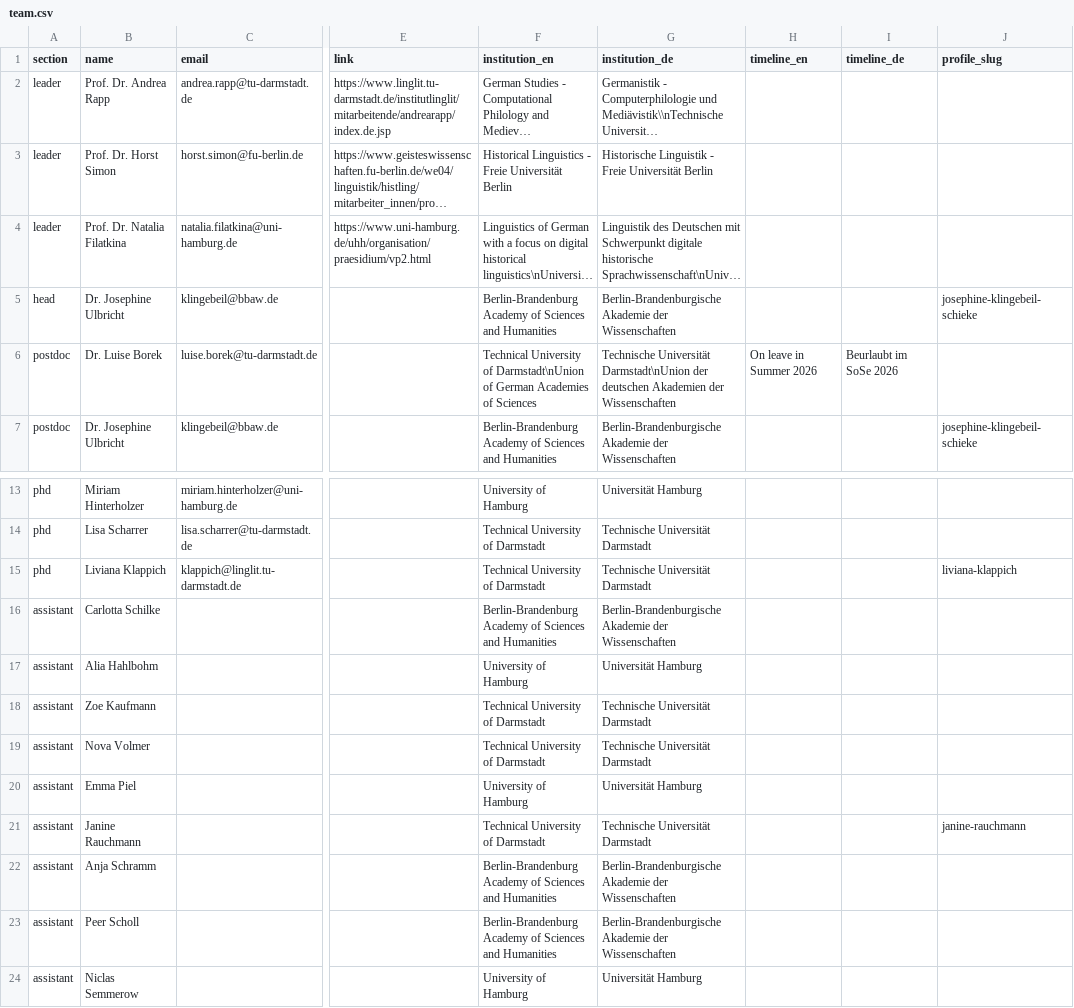
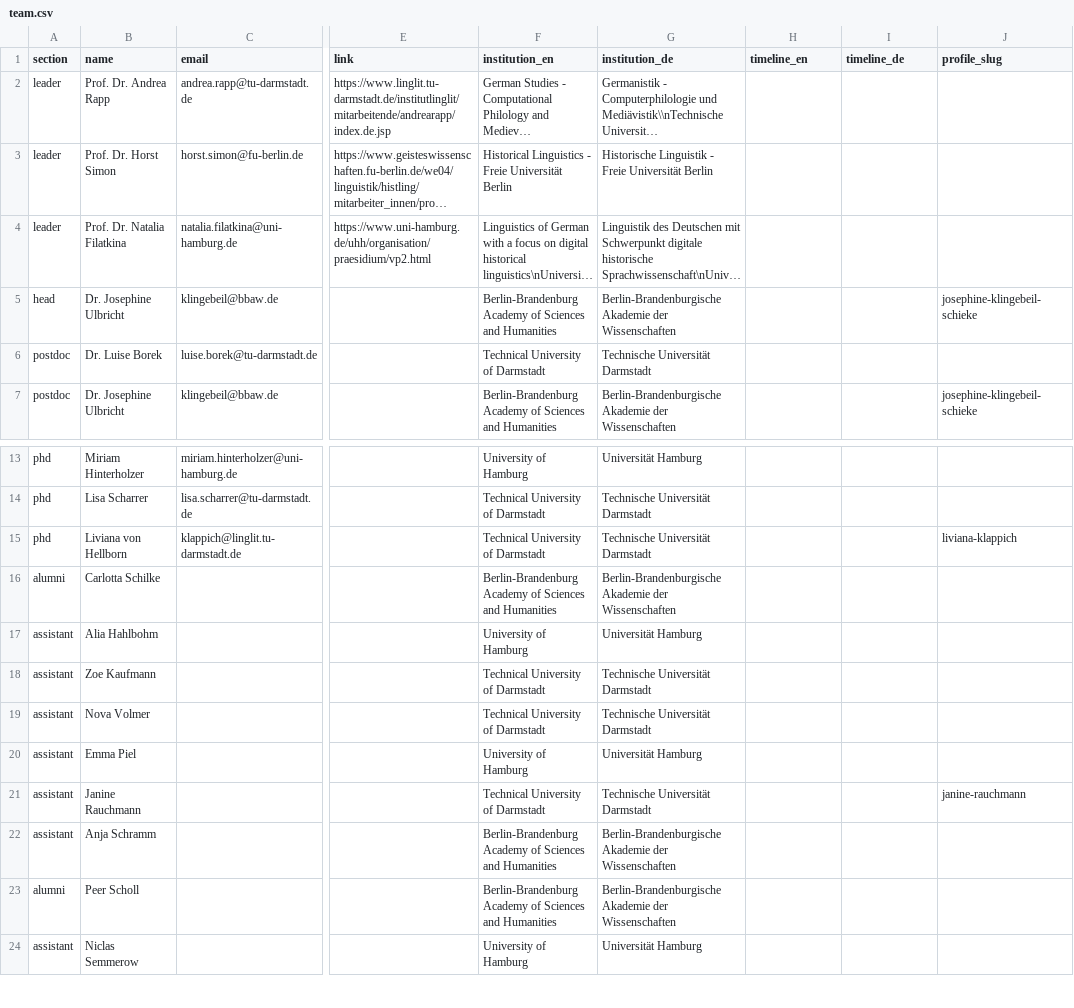
Before and after one commit to fsl-digital/fsl-digital, a CSV file: public/uploads/team/team.csv, drawn as a sheet; only a part is shown, gaps mark what is left out; long unchanged cells end in …; the diff names each change by its address in the sheet, - before the commit and + after, or states it on an @@ line.

Commit message:
Updated team and corpus section

```diff
--- a/public/uploads/team/team.csv
+++ b/public/uploads/team/team.csv
-F6 (institution_en): …University of Darmstadt\nUnion of German Academies of Sciences
+F6 (institution_en): …University of Darmstadt
-G6 (institution_de): Technische Universität Darmstadt\nUnion der deutschen Akademien der Wissenschaften
+G6 (institution_de): Technische Universität Darmstadt
-H6 (timeline_en): On leave in Summer 2026
+H6 (timeline_en): (empty)
-I6 (timeline_de): Beurlaubt im SoSe 2026
+I6 (timeline_de): (empty)
-B15 (name): Liviana Klappich
+B15 (name): Liviana von Hellborn
-A16 (section): assistant
+A16 (section): alumni
-A23 (section): assistant
+A23 (section): alumni
```
Also changed, not shown: 15 other files.
